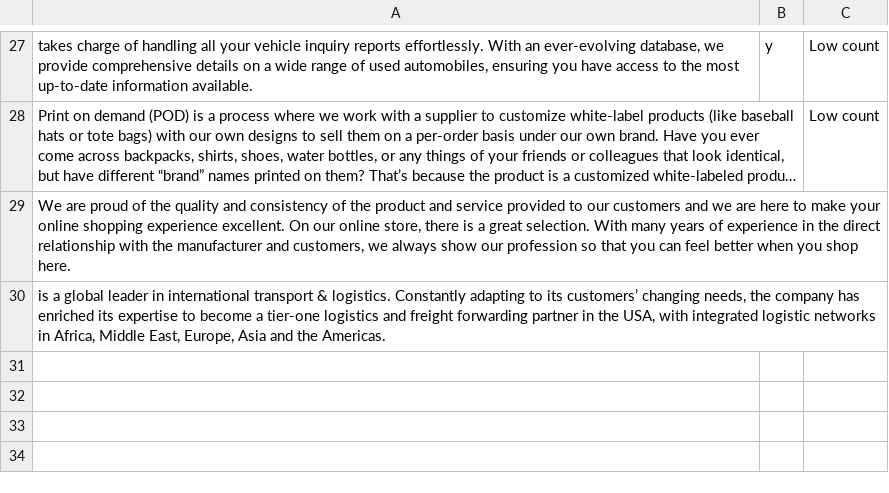
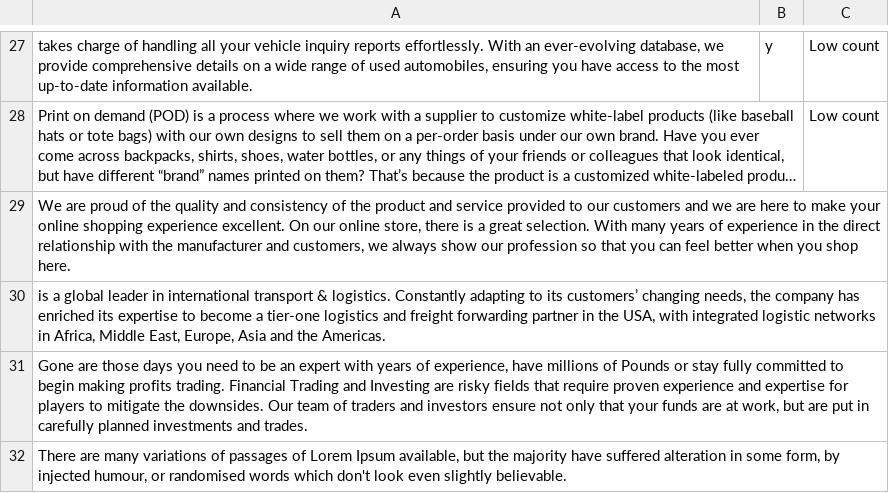
Before and after one commit to jarelllama/Scam-Blocklist, a CSV file: config/search_terms.csv, drawn as a sheet; only a part is shown, gaps mark what is left out; long unchanged cells end in …; the diff names each change by its address in the sheet, - before the commit and + after, or states it on an @@ line.

Commit message:
Add domains and search terms

```diff
--- a/config/search_terms.csv
+++ b/config/search_terms.csv
+row 31: Gone are those days you need to be an expert with years of experience, have millions of Pounds or stay fully committed to begin making profits trading. Financial Trading and Investing are risky fields that require proven experience and expertise for players to mitigate the downsides. Our team of traders and investors ensure not only that your funds are at work, but are put in carefully planned investments and trades.
+row 32: There are many variations of passages of Lorem Ipsum available, but the majority have suffered alteration in some form, by injected humour, or randomised words which don't look even slightly believable.
```
Also changed, not shown: 2 other files.
